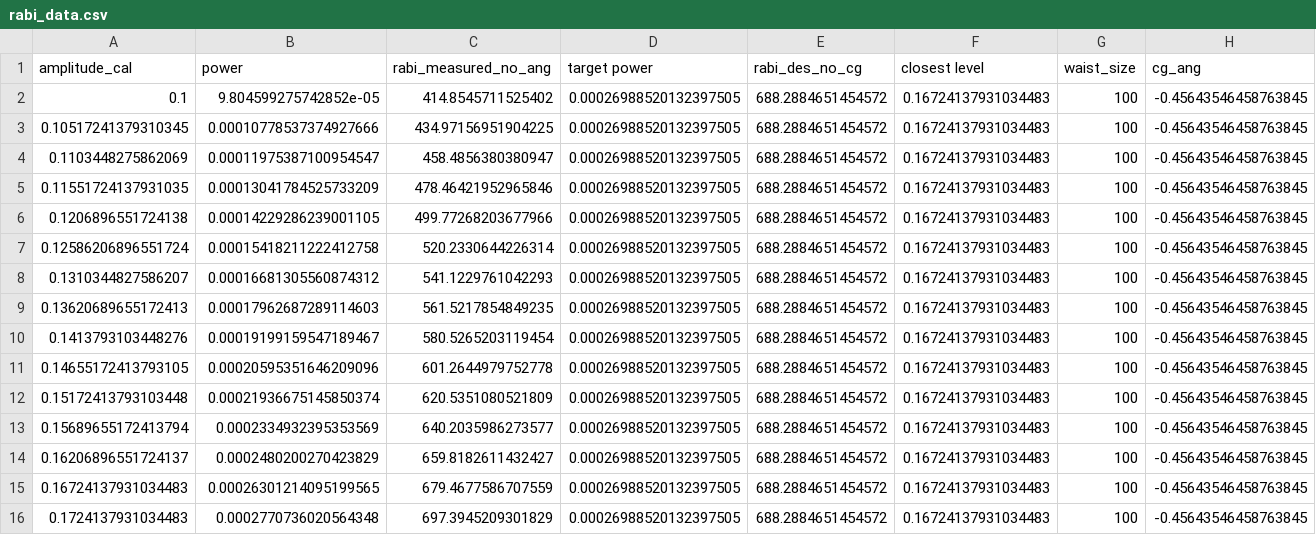
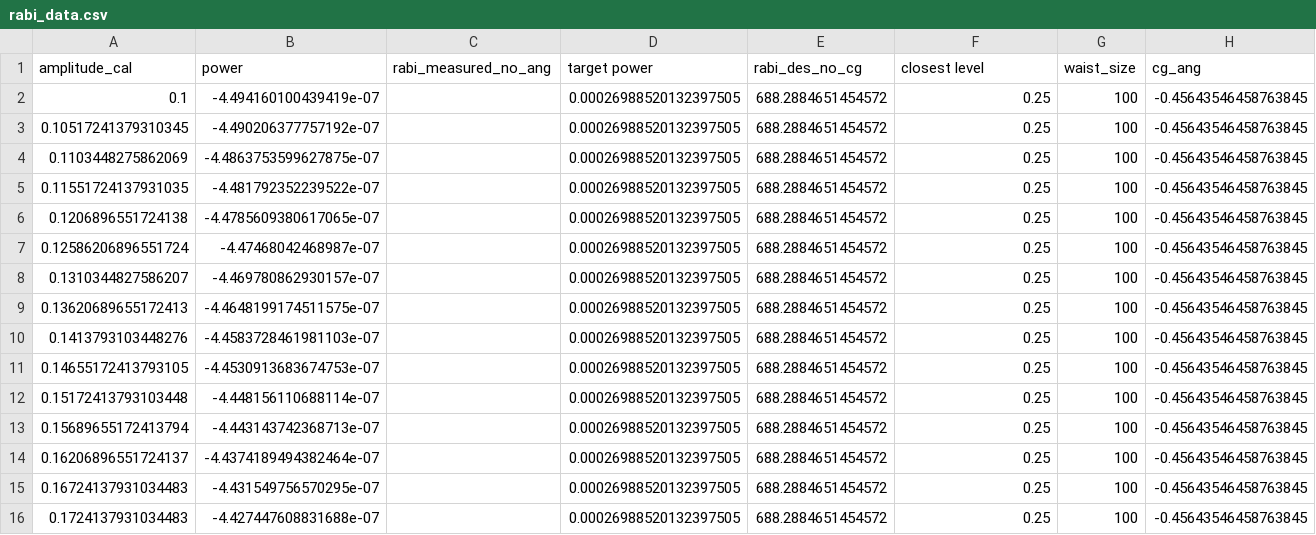
Before and after one commit to AtomPhotonConnection/cold-control, a CSV file: calibrations/pulse_shaping_expt/STIRAP_ELYSA/124MHz/rabi_data.csv, drawn as a sheet; only a part is shown; the diff covers the shown part only.

Commit message:
calibrations

```diff
--- a/calibrations/pulse_shaping_expt/STIRAP_ELYSA/124MHz/rabi_data.csv
+++ b/calibrations/pulse_shaping_expt/STIRAP_ELYSA/124MHz/rabi_data.csv
@@ -2,15 +2,15 @@ amplitude_cal,power,rabi_measured_no_ang,target power,rabi_des_no_cg,closest lev
-0.1,9.804599275742852e-05,414.8545711525402,0.00026988520132397505,688.2884651454572,0.16724137931034483,100,-0.45643546458763845
-0.10517241379310345,0.00010778537374927666,434.97156951904225,0.00026988520132397505,688.2884651454572,0.16724137931034483,100,-0.45643546458763845
-0.1103448275862069,0.00011975387100954547,458.4856380380947,0.00026988520132397505,688.2884651454572,0.16724137931034483,100,-0.45643546458763845
-0.11551724137931035,0.00013041784525733209,478.46421952965846,0.00026988520132397505,688.2884651454572,0.16724137931034483,100,-0.45643546458763845
-0.1206896551724138,0.00014229286239001105,499.77268203677966,0.00026988520132397505,688.2884651454572,0.16724137931034483,100,-0.45643546458763845
-0.12586206896551724,0.00015418211222412758,520.2330644226314,0.00026988520132397505,688.2884651454572,0.16724137931034483,100,-0.45643546458763845
-0.1310344827586207,0.00016681305560874312,541.1229761042293,0.00026988520132397505,688.2884651454572,0.16724137931034483,100,-0.45643546458763845
-0.13620689655172413,0.00017962687289114603,561.5217854849235,0.00026988520132397505,688.2884651454572,0.16724137931034483,100,-0.45643546458763845
-0.1413793103448276,0.00019199159547189467,580.5265203119454,0.00026988520132397505,688.2884651454572,0.16724137931034483,100,-0.45643546458763845
-0.14655172413793105,0.00020595351646209096,601.2644979752778,0.00026988520132397505,688.2884651454572,0.16724137931034483,100,-0.45643546458763845
-0.15172413793103448,0.00021936675145850374,620.5351080521809,0.00026988520132397505,688.2884651454572,0.16724137931034483,100,-0.45643546458763845
-0.15689655172413794,0.0002334932395353569,640.2035986273577,0.00026988520132397505,688.2884651454572,0.16724137931034483,100,-0.45643546458763845
-0.16206896551724137,0.0002480200270423829,659.8182611432427,0.00026988520132397505,688.2884651454572,0.16724137931034483,100,-0.45643546458763845
-0.16724137931034483,0.00026301214095199565,679.4677586707559,0.00026988520132397505,688.2884651454572,0.16724137931034483,100,-0.45643546458763845
-0.1724137931034483,0.0002770736020564348,697.3945209301829,0.00026988520132397505,688.2884651454572,0.16724137931034483,100,-0.45643546458763845
+0.1                , -4.494160100439419e-07 ,                     , 0.00026988520132397505, 688.2884651454572,          0.25,        100, -0.45643546458763845
+0.10517241379310345, -4.490206377757192e-07 ,                     , 0.00026988520132397505, 688.2884651454572,          0.25,        100, -0.45643546458763845
+0.1103448275862069 , -4.4863753599627875e-07,                     , 0.00026988520132397505, 688.2884651454572,          0.25,        100, -0.45643546458763845
+0.11551724137931035, -4.481792352239522e-07 ,                     , 0.00026988520132397505, 688.2884651454572,          0.25,        100, -0.45643546458763845
+0.1206896551724138 , -4.4785609380617065e-07,                     , 0.00026988520132397505, 688.2884651454572,          0.25,        100, -0.45643546458763845
+0.12586206896551724, -4.47468042468987e-07  ,                     , 0.00026988520132397505, 688.2884651454572,          0.25,        100, -0.45643546458763845
+0.1310344827586207 , -4.469780862930157e-07 ,                     , 0.00026988520132397505, 688.2884651454572,          0.25,        100, -0.45643546458763845
+0.13620689655172413, -4.4648199174511575e-07,                     , 0.00026988520132397505, 688.2884651454572,          0.25,        100, -0.45643546458763845
+0.1413793103448276 , -4.4583728461981103e-07,                     , 0.00026988520132397505, 688.2884651454572,          0.25,        100, -0.45643546458763845
+0.14655172413793105, -4.4530913683674753e-07,                     , 0.00026988520132397505, 688.2884651454572,          0.25,        100, -0.45643546458763845
+0.15172413793103448, -4.448156110688114e-07 ,                     , 0.00026988520132397505, 688.2884651454572,          0.25,        100, -0.45643546458763845
+0.15689655172413794, -4.443143742368713e-07 ,                     , 0.00026988520132397505, 688.2884651454572,          0.25,        100, -0.45643546458763845
+0.16206896551724137, -4.4374189494382464e-07,                     , 0.00026988520132397505, 688.2884651454572,          0.25,        100, -0.45643546458763845
+0.16724137931034483, -4.431549756570295e-07 ,                     , 0.00026988520132397505, 688.2884651454572,          0.25,        100, -0.45643546458763845
+0.1724137931034483 , -4.427447608831688e-07 ,                     , 0.00026988520132397505, 688.2884651454572,          0.25,        100, -0.45643546458763845
```
Also changed, not shown: 45 edited cells elsewhere in this file, calibrations/pulse_shaping_expt/STIRAP_DL_PRO/80MHz/rabi_data.csv, 12 other files.
